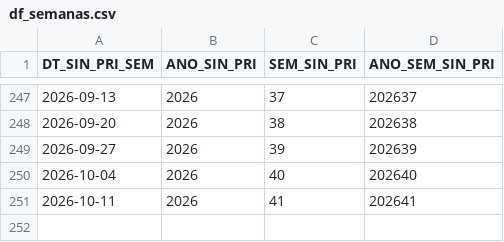
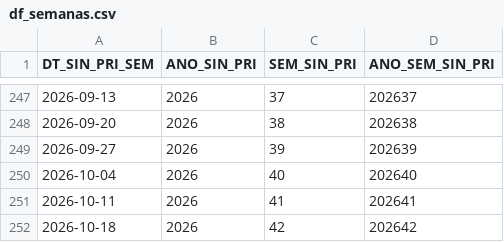
Before and after one commit to joao-1988/PySRAG_auto, a CSV file: df_semanas.csv, drawn as a sheet; only a part is shown, gaps mark what is left out; the diff names each change by its address in the sheet, - before the commit and + after, or states it on an @@ line.

```diff
--- a/df_semanas.csv
+++ b/df_semanas.csv
+row 252: 2026-10-18 | 2026 | 42 | 202642
```
Also changed, not shown: 3 other files.
